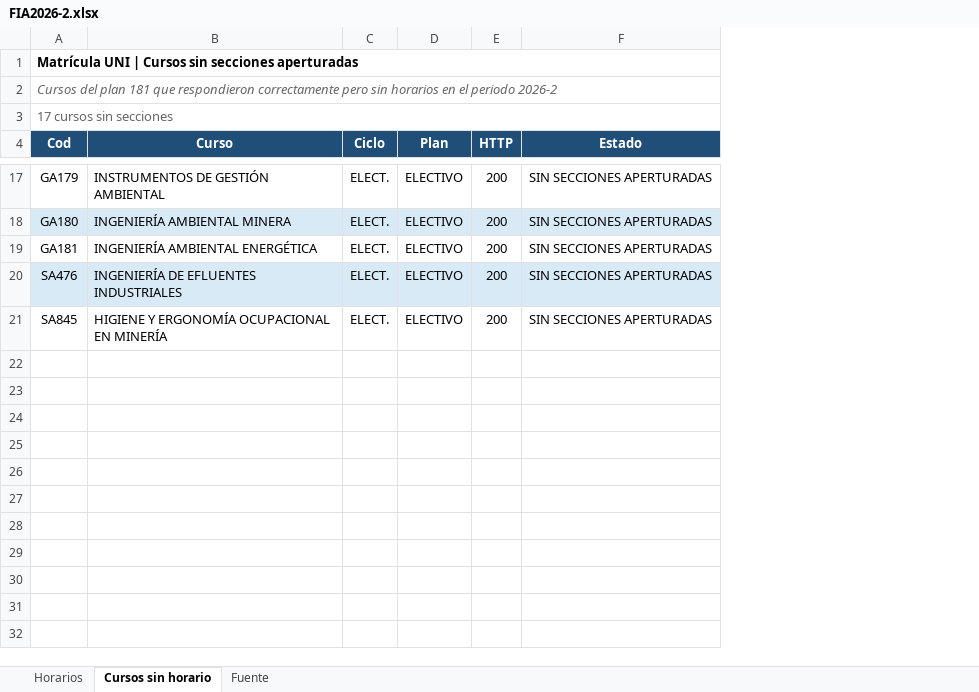
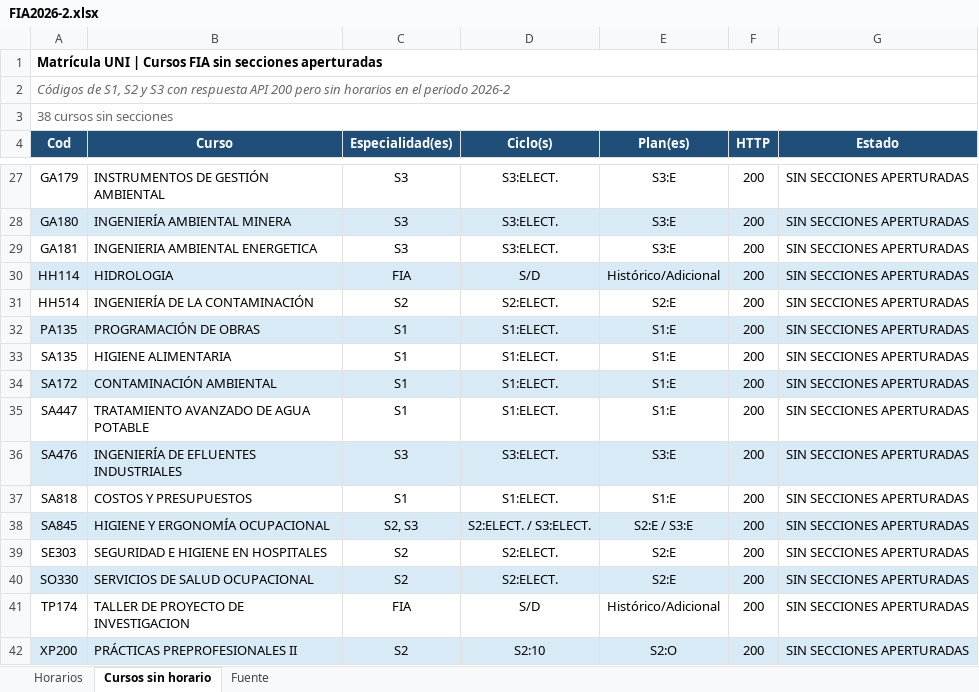
Before and after one commit to jhefflkc/Horarios-FIA, an Excel workbook: data/FIA2026-2.xlsx, sheet Cursos sin horario, drawn as a sheet; only a part is shown, gaps mark what is left out; values as stored, in another font and other column widths than the file's, no borders; table styles not drawn; removed rows and columns are numbered as before the commit, all else as after; the diff covers the shown part only; the diff names each change by its address in the sheet, - before the commit and + after, or states it on an @@ line.

```diff
--- a/data/FIA2026-2.xlsx (sheet Cursos sin horario)
+++ b/data/FIA2026-2.xlsx (sheet Cursos sin horario)
-column C (Ciclo), rows 17-21: all ELECT.
-column D (Plan), rows 17-21: all ELECTIVO
+column C (Especialidad(es)), rows 27-29: all S3; row 36: S3; row 38: S2, S3
+column D (Ciclo(s)), rows 27-29: all S3:ELECT.; row 36: S3:ELECT.; row 38: S2:ELECT. / S3:ELECT.
+column E (Plan(es)), rows 27-29: all S3:E; row 36: S3:E; row 38: S2:E / S3:E
-A1 (Cod): …| Cursos sin secciones…
+A1 (Cod): …| Cursos FIA sin secciones…
-A2 (Cod): Cursos del plan 181 que respondieron correctamente pero sin…
+A2 (Cod): Códigos de S1, S2 y S3 con respuesta API 200 pero sin…
-A3 (Cod): 17 cursos sin secciones
+A3 (Cod): 38 cursos sin secciones
-B29 (Curso): INGENIERÍA AMBIENTAL ENERGÉTICA
+B29 (Curso): INGENIERIA AMBIENTAL ENERGETICA
+row 30: HH114 | HIDROLOGIA | FIA | S/D | Histórico/Adicional | 200 | SIN SECCIONES APERTURADAS
+row 31: HH514 | INGENIERÍA DE LA CONTAMINACIÓN | S2 | S2:ELECT. | S2:E | 200 | SIN SECCIONES APERTURADAS
+row 32: PA135 | PROGRAMACIÓN DE OBRAS | S1 | S1:ELECT. | S1:E | 200 | SIN SECCIONES APERTURADAS
+row 33: SA135 | HIGIENE ALIMENTARIA | S1 | S1:ELECT. | S1:E | 200 | SIN SECCIONES APERTURADAS
+row 34: SA172 | CONTAMINACIÓN AMBIENTAL | S1 | S1:ELECT. | S1:E | 200 | SIN SECCIONES APERTURADAS
+row 35: SA447 | TRATAMIENTO AVANZADO DE AGUA POTABLE | S1 | S1:ELECT. | S1:E | 200 | SIN SECCIONES APERTURADAS
+row 37: SA818 | COSTOS Y PRESUPUESTOS | S1 | S1:ELECT. | S1:E | 200 | SIN SECCIONES APERTURADAS
-A38:B38 fill: none
+A38:B38 fill: #D9EAF7
-B38 (Curso): HIGIENE Y ERGONOMÍA OCUPACIONAL EN MINERÍA
+B38 (Curso): HIGIENE Y ERGONOMÍA OCUPACIONAL
-F38:G38 fill: none
+F38:G38 fill: #D9EAF7
+row 39: SE303 | SEGURIDAD E HIGIENE EN HOSPITALES | S2 | S2:ELECT. | S2:E | 200 | SIN SECCIONES APERTURADAS
+row 40: SO330 | SERVICIOS DE SALUD OCUPACIONAL | S2 | S2:ELECT. | S2:E | 200 | SIN SECCIONES APERTURADAS
+row 41: TP174 | TALLER DE PROYECTO DE INVESTIGACION | FIA | S/D | Histórico/Adicional | 200 | SIN SECCIONES APERTURADAS
+row 42: XP200 | PRÁCTICAS PREPROFESIONALES II | S2 | S2:10 | S2:O | 200 | SIN SECCIONES APERTURADAS
```
Also changed, not shown: 10 added rows and cell formats elsewhere in this sheet, sheet Horarios, sheet Fuente.
